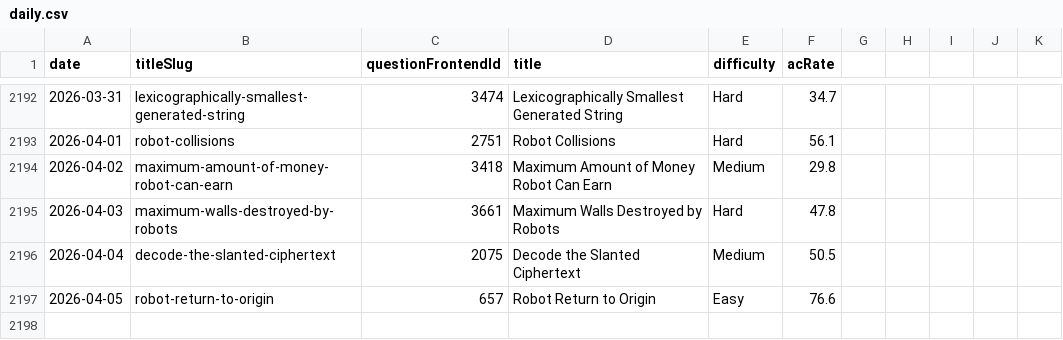
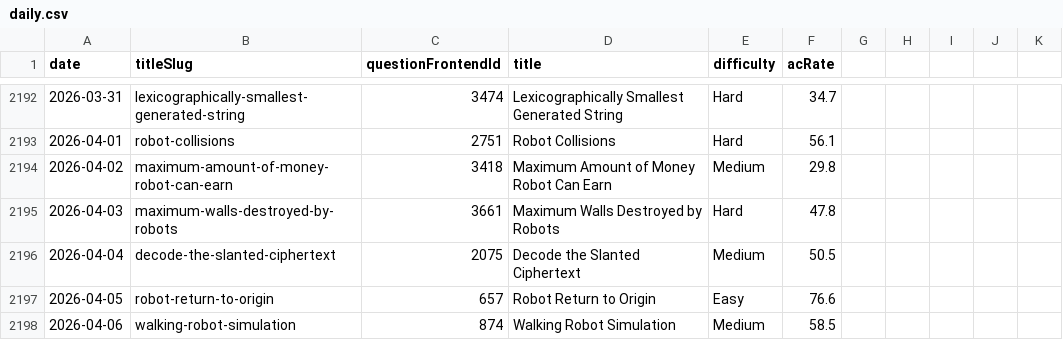
Before and after one commit to joric/oneliners, a CSV file: analytics/daily.csv, drawn as a sheet; only a part is shown, gaps mark what is left out; the diff names each change by its address in the sheet, - before the commit and + after, or states it on an @@ line.

Commit message:
updated files

```diff
--- a/analytics/daily.csv
+++ b/analytics/daily.csv
+row 2198: 2026-04-06 | walking-robot-simulation | 874 | Walking Robot Simulation | Medium | 58.5
```
